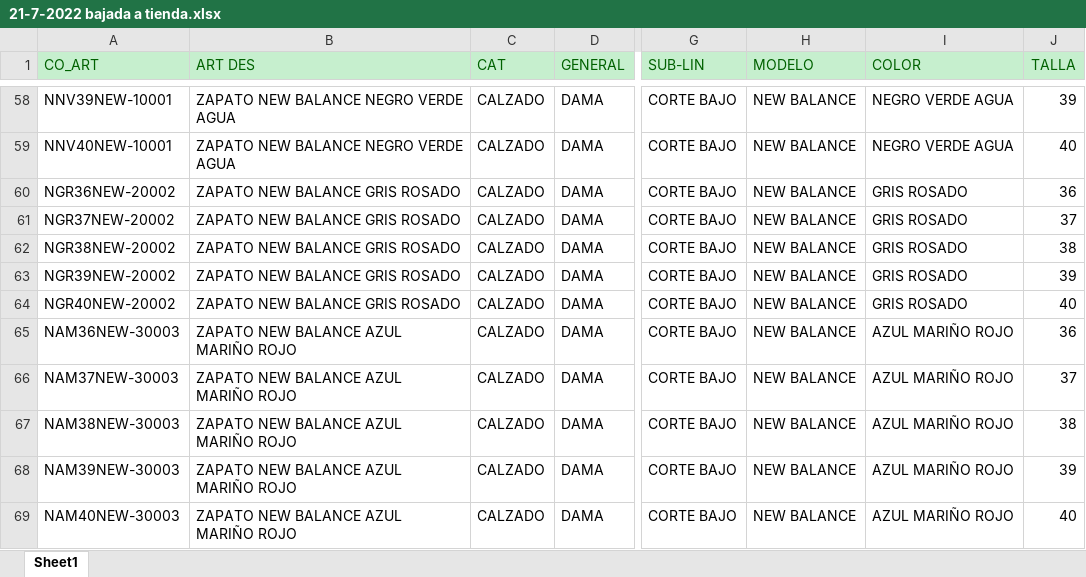
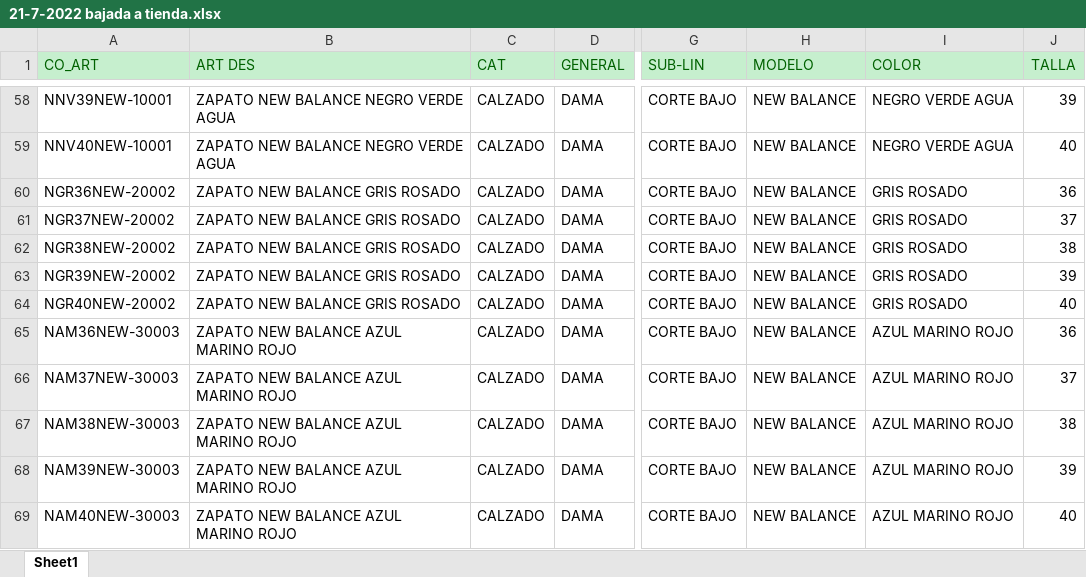
Before and after one commit to torreta/ExcelNamesToCode, an Excel workbook: INVENTARIOS TIENDA/21-7-2022 bajada a tienda.xlsx, sheet Sheet1, drawn as a sheet; only a part is shown, gaps mark what is left out; values as stored, in another font and other column widths than the file's, no borders; the diff covers the shown part only; the diff names each change by its address in the sheet, - before the commit and + after, or states it on an @@ line.

Commit message:
primer intento inventario hoy

```diff
--- a/INVENTARIOS TIENDA/21-7-2022 bajada a tienda.xlsx (sheet Sheet1)
+++ b/INVENTARIOS TIENDA/21-7-2022 bajada a tienda.xlsx (sheet Sheet1)
-B65:B69 (ART DES): ZAPATO NEW BALANCE AZUL MARIÑO ROJO
+B65:B69 (ART DES): ZAPATO NEW BALANCE AZUL MARINO ROJO
-I65:I69 (COLOR): AZUL MARIÑO ROJO
+I65:I69 (COLOR): AZUL MARINO ROJO
```
Also changed, not shown: 40 edited cells and cell formats elsewhere in this sheet, 5 other files.
